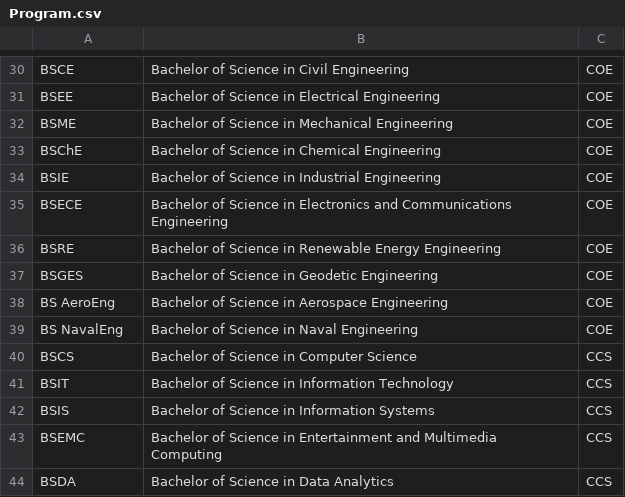
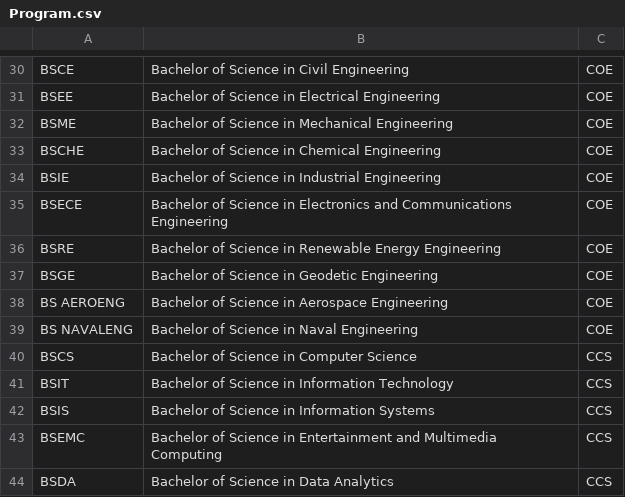
Before and after one commit to akiArchives/CCC151-SSIS, a CSV file: csv-files/Program.csv, drawn as a sheet; only a part is shown, gaps mark what is left out; the diff covers the shown part only.

```diff
--- a/csv-files/Program.csv
+++ b/csv-files/Program.csv
@@ -32,3 +32,3 @@ BSEE,Bachelor of Science in Electrical Engineering,COE
 BSME,Bachelor of Science in Mechanical Engineering,COE
-BSChE,Bachelor of Science in Chemical Engineering,COE
+BSCHE,Bachelor of Science in Chemical Engineering,COE
 BSIE,Bachelor of Science in Industrial Engineering,COE
@@ -36,5 +36,5 @@ BSECE,Bachelor of Science in Electronics and Communications Engineering,COE
 BSRE,Bachelor of Science in Renewable Energy Engineering,COE
-BSGES,Bachelor of Science in Geodetic Engineering,COE
-BS AeroEng,Bachelor of Science in Aerospace Engineering,COE
-BS NavalEng,Bachelor of Science in Naval Engineering,COE
+BSGE,Bachelor of Science in Geodetic Engineering,COE
+BS AEROENG,Bachelor of Science in Aerospace Engineering,COE
+BS NAVALENG,Bachelor of Science in Naval Engineering,COE
 BSCS,Bachelor of Science in Computer Science,CCS
```
Also changed, not shown: 10 added rows and 37 edited cells elsewhere in this file, csv-files/College.csv, csv-files/Student.csv, 1 other file.
